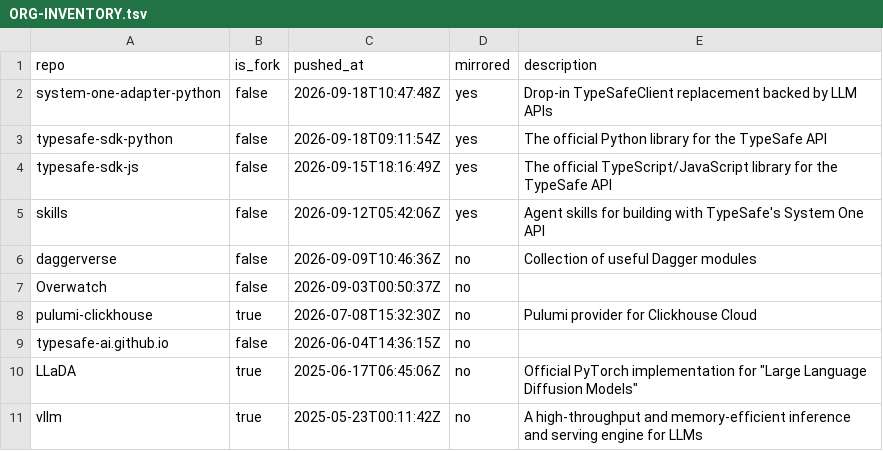
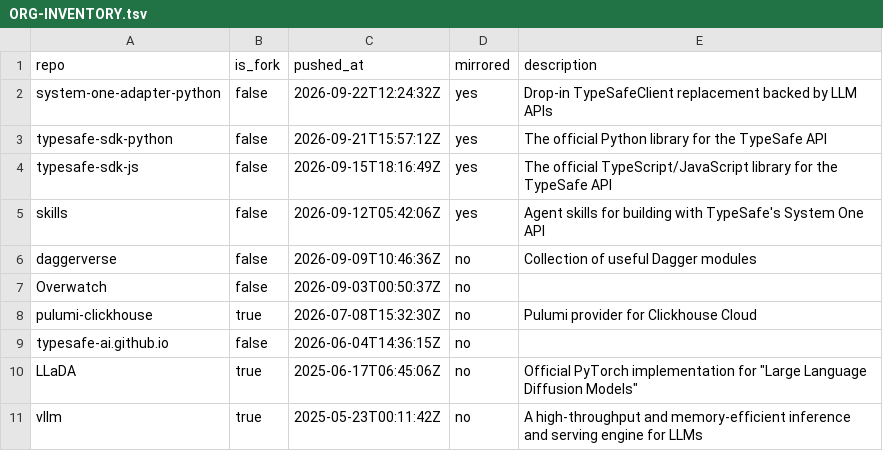
Before and after one commit to JYeswak/jev_playground, a TSV file: upstream/ORG-INVENTORY.tsv, drawn as a sheet.

```diff
--- a/upstream/ORG-INVENTORY.tsv
+++ b/upstream/ORG-INVENTORY.tsv
@@ -1,4 +1,4 @@
 repo	is_fork	pushed_at	mirrored	description
-system-one-adapter-python	false	2026-09-18T10:47:48Z	yes	Drop-in TypeSafeClient replacement backed by LLM APIs
-typesafe-sdk-python	false	2026-09-18T09:11:54Z	yes	The official Python library for the TypeSafe API
+system-one-adapter-python	false	2026-09-22T12:24:32Z	yes	Drop-in TypeSafeClient replacement backed by LLM APIs
+typesafe-sdk-python	false	2026-09-21T15:57:12Z	yes	The official Python library for the TypeSafe API
 typesafe-sdk-js	false	2026-09-15T18:16:49Z	yes	The official TypeScript/JavaScript library for the TypeSafe API
```
Also changed, not shown: docs-mirror/MANIFEST.tsv, upstream/MANIFEST.tsv, 1 other file.
